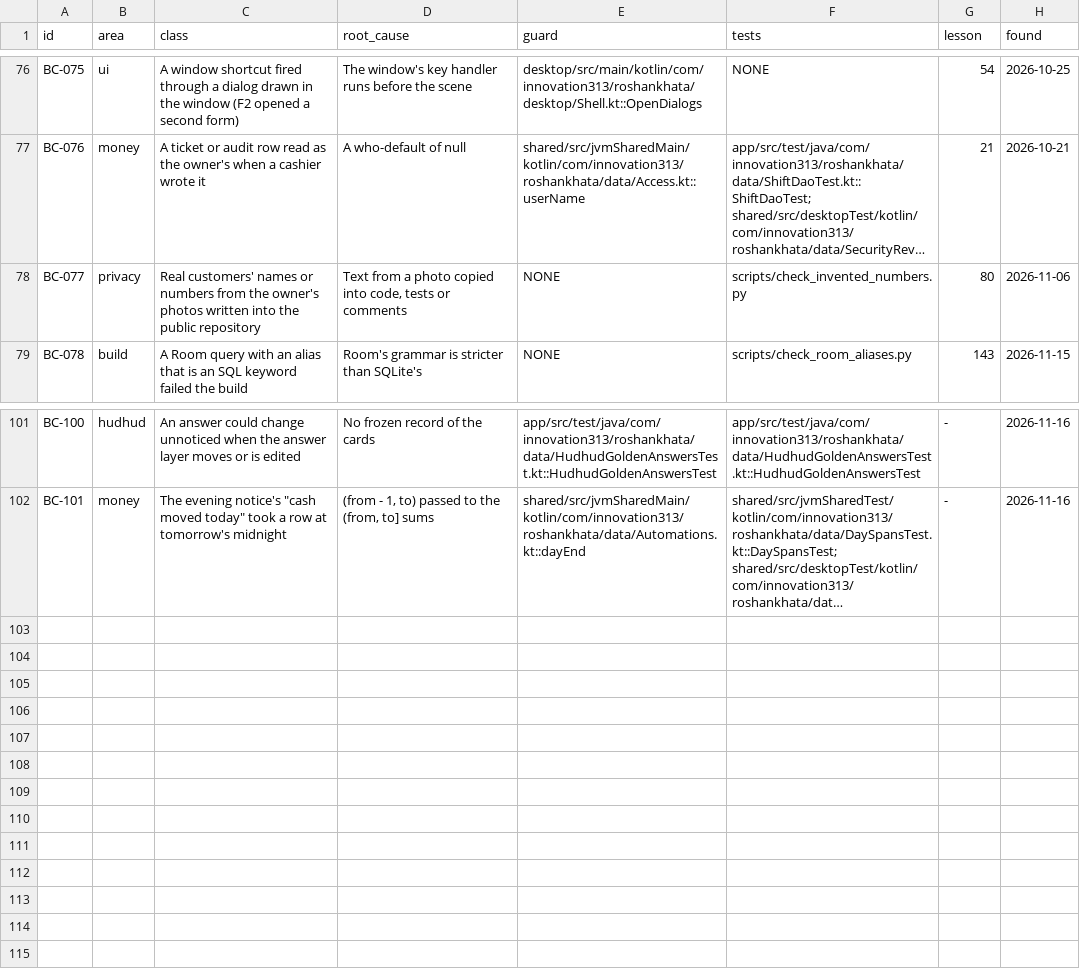
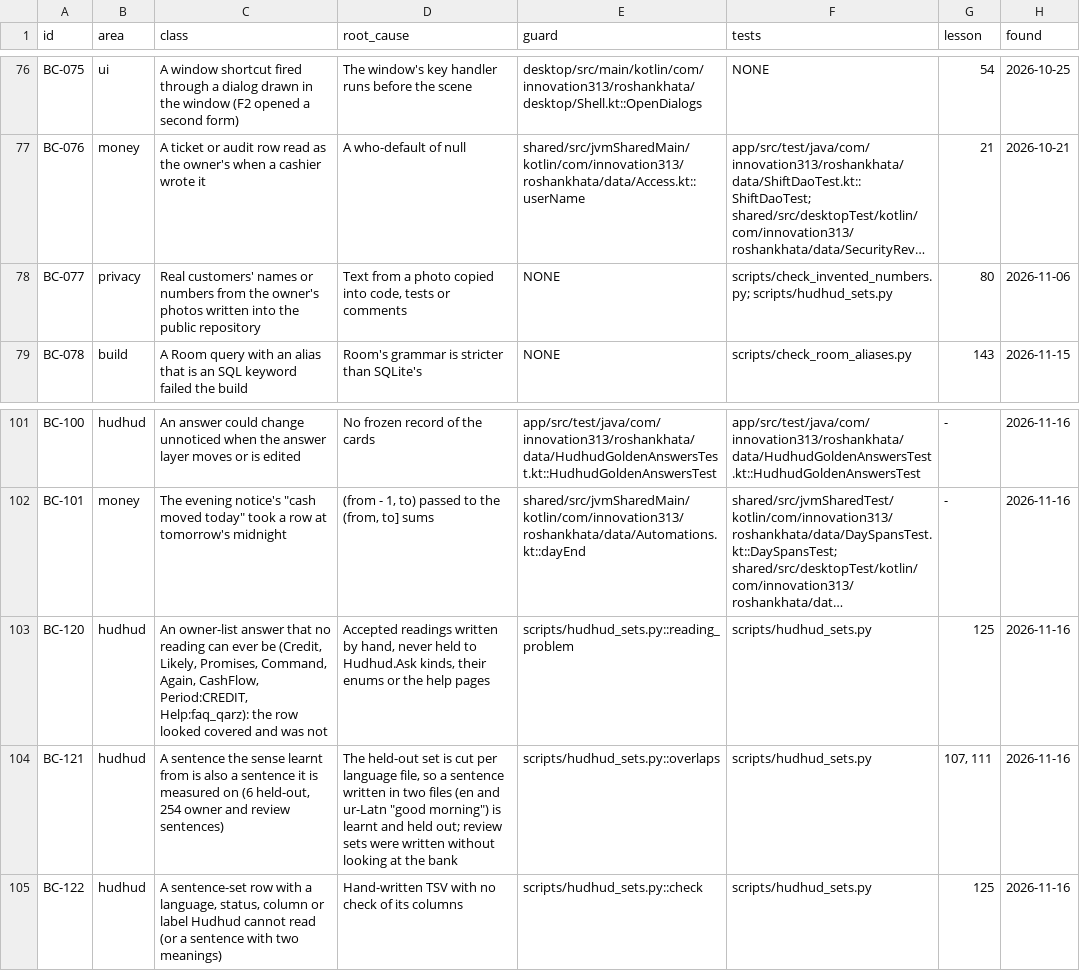
Before and after one commit to aliehtisham052-dotcom/RoshanKhata, a TSV file: docs/bug-classes.tsv, drawn as a sheet; only a part is shown, gaps mark what is left out; long unchanged cells end in …; the diff names each change by its address in the sheet, - before the commit and + after, or states it on an @@ line.

```diff
--- a/docs/bug-classes.tsv
+++ b/docs/bug-classes.tsv
-F78 (tests): scripts/check_invented_numbers.py
+F78 (tests): scripts/check_invented_numbers.py; scripts/hudhud_sets.py
+row 103: BC-120 | hudhud | An owner-list answer that no reading can ever be (Credit, Likely, Promises, Command, Again, CashFlow, Period:CREDIT, Help:faq_qarz): the row looked covered and was not | Accepted readings written by hand, never held to Hudhud.Ask kinds, their enums or the help pages | scripts/hudhud_sets.py::reading_problem | scripts/hudhud_sets.py | 125 | 2026-11-16
+row 104: BC-121 | hudhud | A sentence the sense learnt from is also a sentence it is measured on (6 held-out, 254 owner and review sentences) | The held-out set is cut per language file, so a sentence written in two files (en and ur-Latn "good morning") is learnt and held out; review sets were written without looking at the bank | scripts/hudhud_sets.py::overlaps | scripts/hudhud_sets.py | 107, 111 | 2026-11-16
+row 105: BC-122 | hudhud | A sentence-set row with a language, status, column or label Hudhud cannot read (or a sentence with two meanings) | Hand-written TSV with no check of its columns | scripts/hudhud_sets.py::check | scripts/hudhud_sets.py | 125 | 2026-11-16
```
Also changed, not shown: shared/src/jvmSharedTest/resources/hudhud/owner_1000.tsv, 3 other files.
